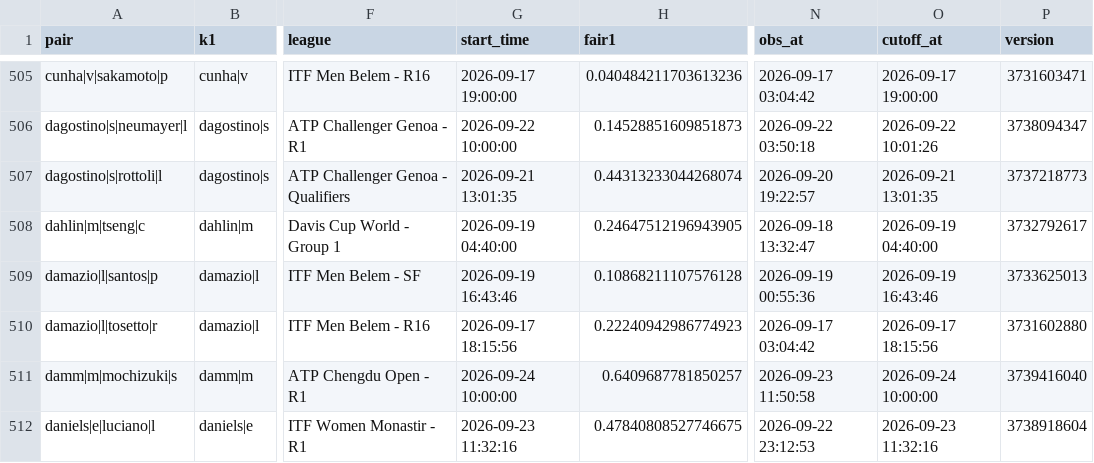
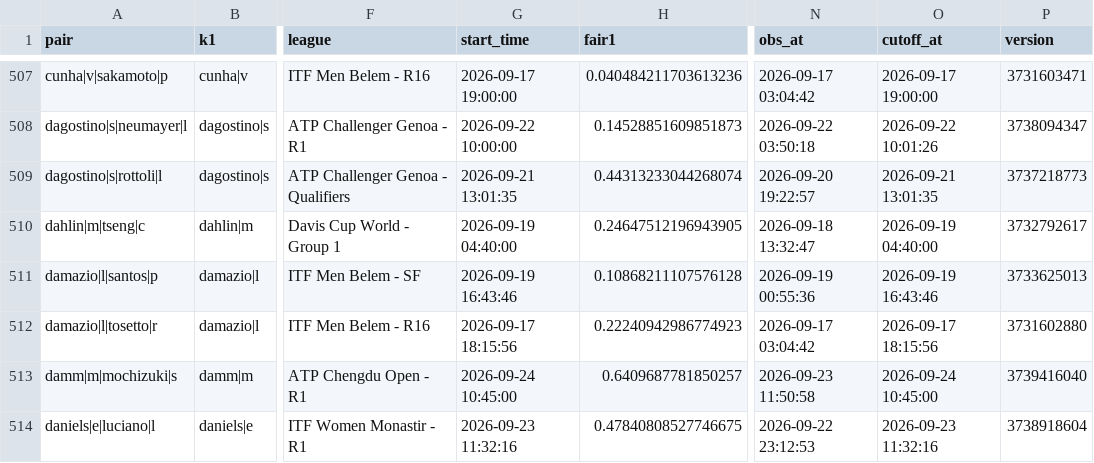
Before and after one commit to Teemotaij/pinnacle-board, a CSV file: board/pin_open.csv, drawn as a sheet; only a part is shown, gaps mark what is left out; addresses are those after the commit; the diff covers the shown part only; the diff names each change by its address in the sheet, - before the commit and + after, or states it on an @@ line.

Commit message:
board 2026-09-24T09:22Z

```diff
--- a/board/pin_open.csv
+++ b/board/pin_open.csv
-G513 (start_time): 2026-09-24 10:00:00
+G513 (start_time): 2026-09-24 10:45:00
-O513 (cutoff_at): 2026-09-24 10:00:00
+O513 (cutoff_at): 2026-09-24 10:45:00
```
Also changed, not shown: 9 added rows and 12 edited cells elsewhere in this file, board/archive/pin_close_2026-09.csv, board/pin_close.csv, 1 other file.
